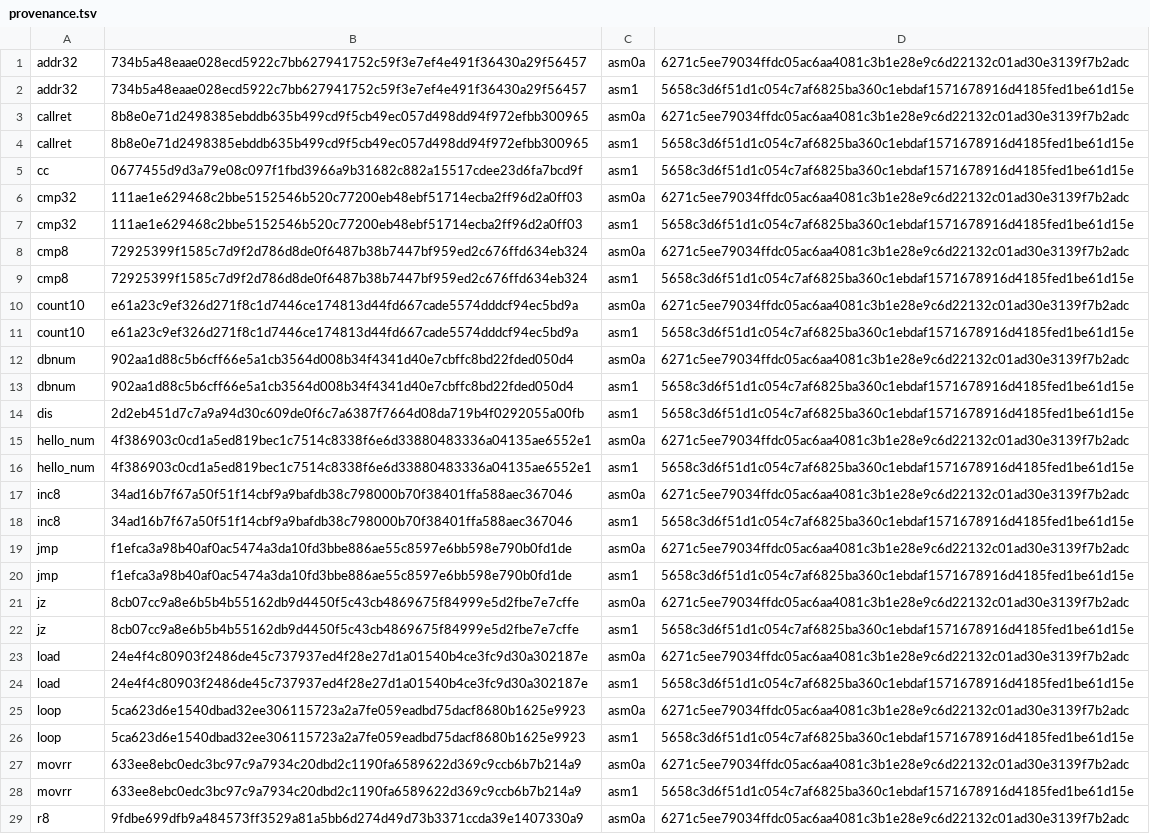
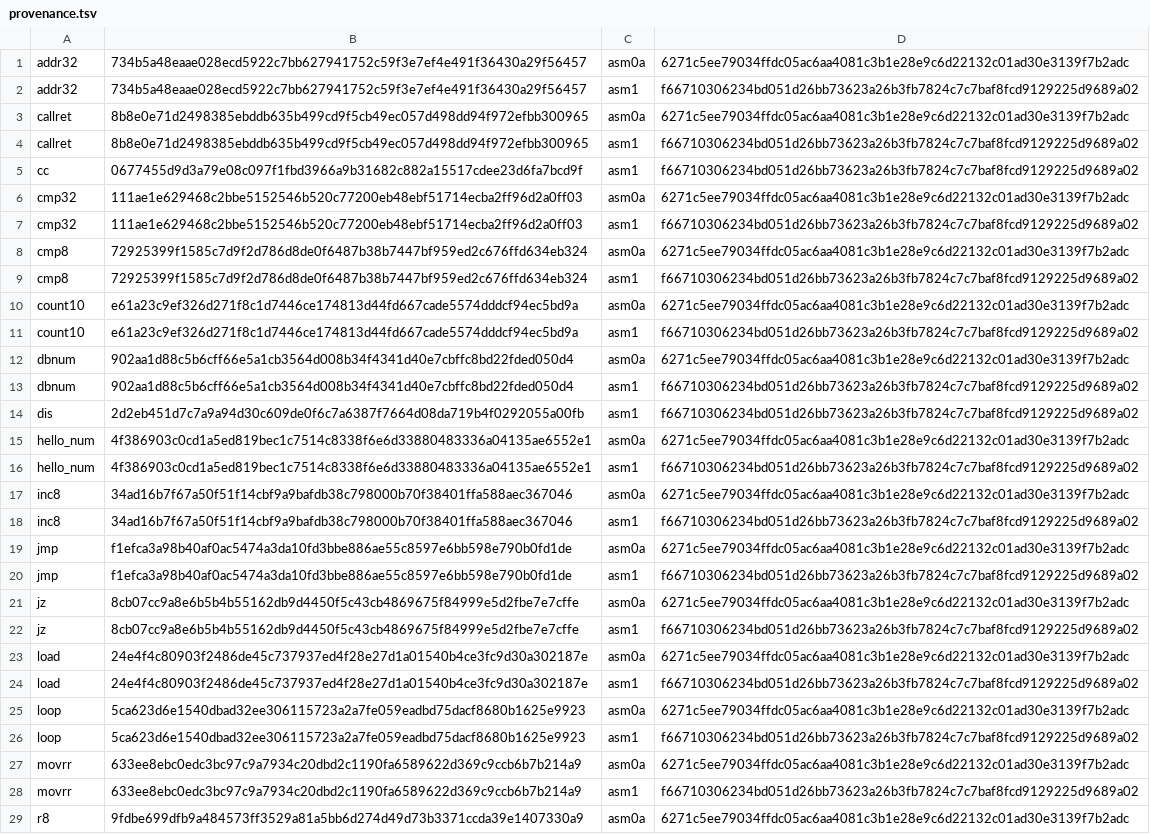
Before and after one commit to saxeum/asm-bootstrap, a TSV file: docs/provenance.tsv, drawn as a sheet; only a part is shown; the diff covers the shown part only; the diff names each change by its address in the sheet, - before the commit and + after, or states it on an @@ line.

```diff
--- a/docs/provenance.tsv
+++ b/docs/provenance.tsv
-D2: 5658c3d6f51d1c054c7af6825ba360c1ebdaf1571678916d4185fed1be61d15e
+D2: f66710306234bd051d26bb73623a26b3fb7824c7c7baf8fcd9129225d9689a02
-D4:D5: 5658c3d6f51d1c054c7af6825ba360c1ebdaf1571678916d4185fed1be61d15e
+D4:D5: f66710306234bd051d26bb73623a26b3fb7824c7c7baf8fcd9129225d9689a02
-D7: 5658c3d6f51d1c054c7af6825ba360c1ebdaf1571678916d4185fed1be61d15e
+D7: f66710306234bd051d26bb73623a26b3fb7824c7c7baf8fcd9129225d9689a02
-D9: 5658c3d6f51d1c054c7af6825ba360c1ebdaf1571678916d4185fed1be61d15e
+D9: f66710306234bd051d26bb73623a26b3fb7824c7c7baf8fcd9129225d9689a02
-D11: 5658c3d6f51d1c054c7af6825ba360c1ebdaf1571678916d4185fed1be61d15e
+D11: f66710306234bd051d26bb73623a26b3fb7824c7c7baf8fcd9129225d9689a02
-D13:D14: 5658c3d6f51d1c054c7af6825ba360c1ebdaf1571678916d4185fed1be61d15e
+D13:D14: f66710306234bd051d26bb73623a26b3fb7824c7c7baf8fcd9129225d9689a02
-D16: 5658c3d6f51d1c054c7af6825ba360c1ebdaf1571678916d4185fed1be61d15e
+D16: f66710306234bd051d26bb73623a26b3fb7824c7c7baf8fcd9129225d9689a02
-D18: 5658c3d6f51d1c054c7af6825ba360c1ebdaf1571678916d4185fed1be61d15e
+D18: f66710306234bd051d26bb73623a26b3fb7824c7c7baf8fcd9129225d9689a02
-D20: 5658c3d6f51d1c054c7af6825ba360c1ebdaf1571678916d4185fed1be61d15e
+D20: f66710306234bd051d26bb73623a26b3fb7824c7c7baf8fcd9129225d9689a02
-D22: 5658c3d6f51d1c054c7af6825ba360c1ebdaf1571678916d4185fed1be61d15e
+D22: f66710306234bd051d26bb73623a26b3fb7824c7c7baf8fcd9129225d9689a02
-D24: 5658c3d6f51d1c054c7af6825ba360c1ebdaf1571678916d4185fed1be61d15e
+D24: f66710306234bd051d26bb73623a26b3fb7824c7c7baf8fcd9129225d9689a02
-D26: 5658c3d6f51d1c054c7af6825ba360c1ebdaf1571678916d4185fed1be61d15e
+D26: f66710306234bd051d26bb73623a26b3fb7824c7c7baf8fcd9129225d9689a02
-D28: 5658c3d6f51d1c054c7af6825ba360c1ebdaf1571678916d4185fed1be61d15e
+D28: f66710306234bd051d26bb73623a26b3fb7824c7c7baf8fcd9129225d9689a02
```
Also changed, not shown: 4 edited cells elsewhere in this file, docs/toolchain.tsv, 10 other files.
